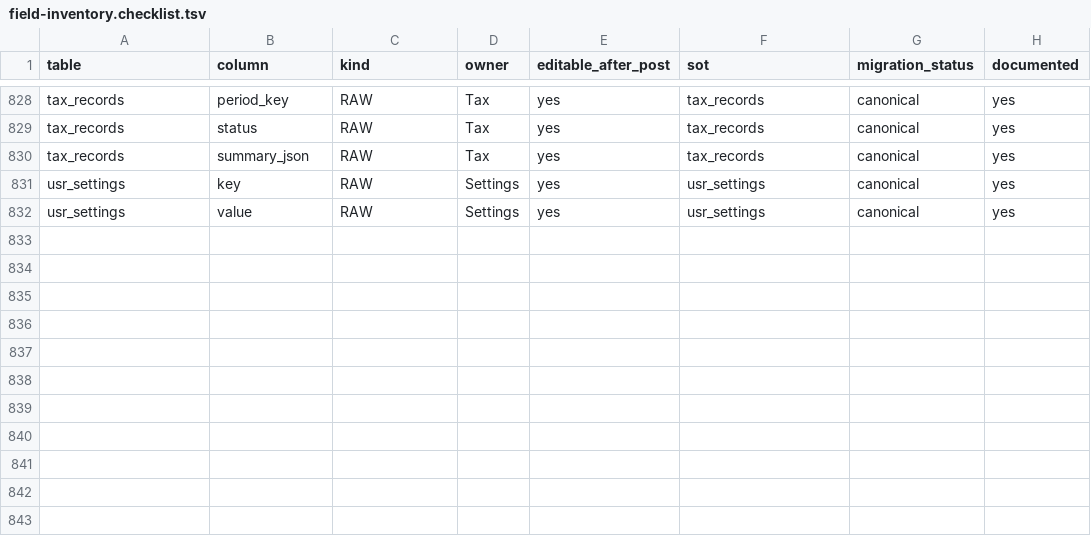
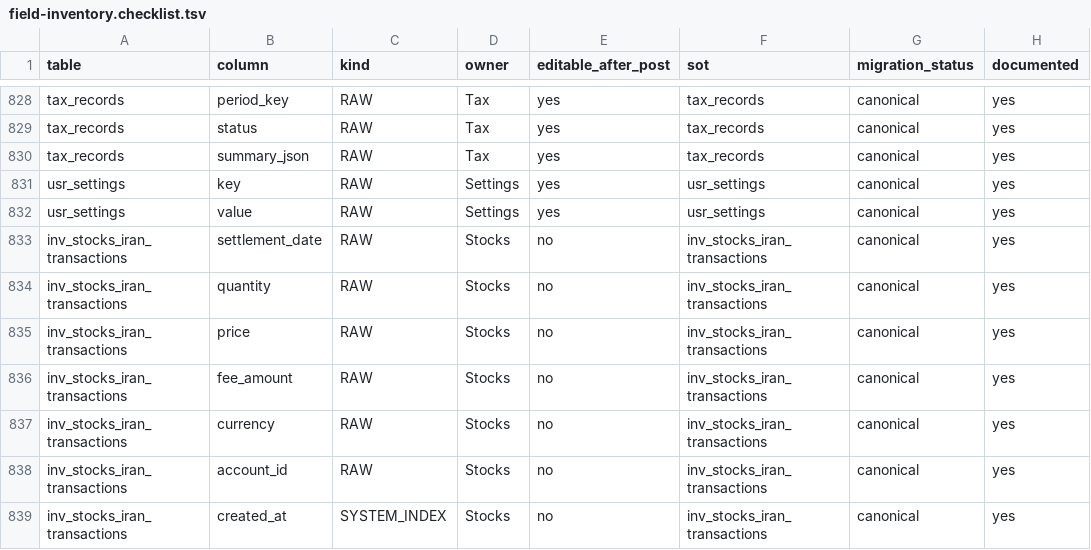
Before and after one commit to hamedalinejad/Personal-FI, a TSV file: docs/core/field-inventory.checklist.tsv, drawn as a sheet; only a part is shown, gaps mark what is left out; the diff names each change by its address in the sheet, - before the commit and + after, or states it on an @@ line.

Commit message:
fix(P0-OFFLINE/MOD/SCHEMA): recovery suite, standalone editions, schema-sync pipeline
- schema-sync-pipeline.js + SCHEMA-SYNC-REPORT (blocks on inventory gaps)
- offline recovery: backup/restore, loan roundtrip, import unknown fields
- standalone proofs: crypto/funds/stocks/metals
- licenseGate: UI-only, history retained on downgrade
- tabWriter multi-owner lock + browser lock API
- FEATURE-FIELD-DIFF.md; inventory rows for stocks tx columns
- 167+ tests green

```diff
--- a/docs/core/field-inventory.checklist.tsv
+++ b/docs/core/field-inventory.checklist.tsv
+row 833: inv_stocks_iran_transactions | settlement_date | RAW | Stocks | no | inv_stocks_iran_transactions | canonical | yes
+row 834: inv_stocks_iran_transactions | quantity | RAW | Stocks | no | inv_stocks_iran_transactions | canonical | yes
+row 835: inv_stocks_iran_transactions | price | RAW | Stocks | no | inv_stocks_iran_transactions | canonical | yes
+row 836: inv_stocks_iran_transactions | fee_amount | RAW | Stocks | no | inv_stocks_iran_transactions | canonical | yes
+row 837: inv_stocks_iran_transactions | currency | RAW | Stocks | no | inv_stocks_iran_transactions | canonical | yes
+row 838: inv_stocks_iran_transactions | account_id | RAW | Stocks | no | inv_stocks_iran_transactions | canonical | yes
+row 839: inv_stocks_iran_transactions | created_at | SYSTEM_INDEX | Stocks | no | inv_stocks_iran_transactions | canonical | yes
```
Also changed, not shown: 17 other files.
